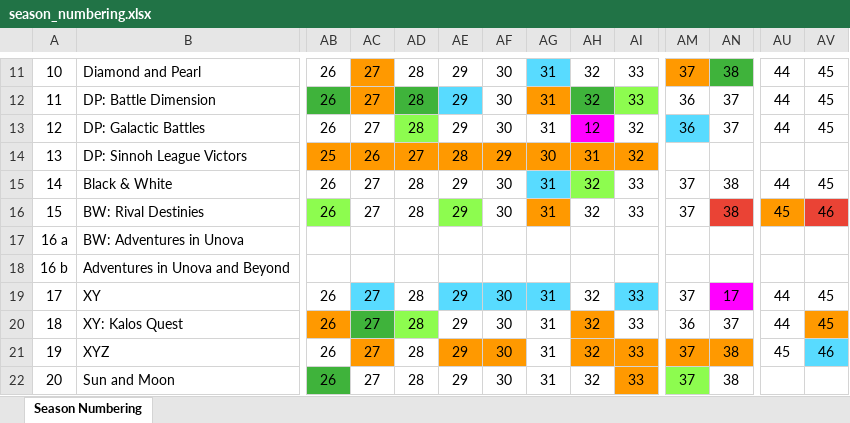
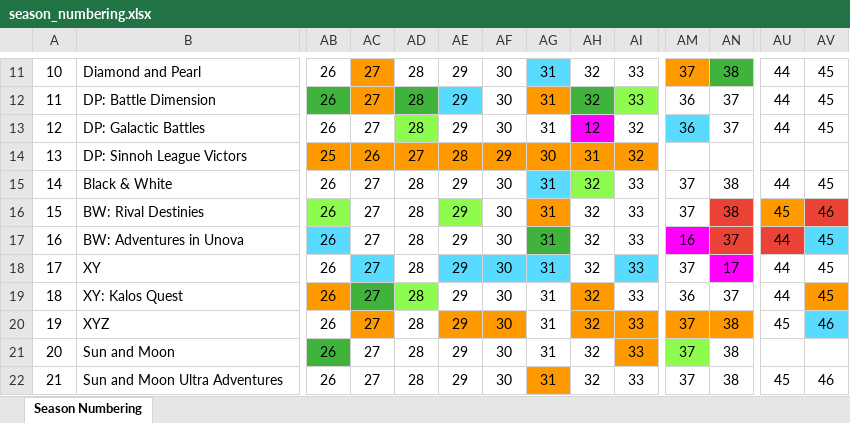
Before and after one commit to MSco/nashome, an Excel workbook: data/episodes/season_numbering.xlsx, sheet Season Numbering, drawn as a sheet; only a part is shown, gaps mark what is left out; the shorter side is filled out with more unchanged rows; values as stored, in another font and other column widths than the file's, no borders; rows hold the shown columns only; the diff covers the shown part only; the diff names each change by its address in the sheet, - before the commit and + after, or states it on an @@ line.

Commit message:
fixed season numbering for season 16

```diff
--- a/data/episodes/season_numbering.xlsx (sheet Season Numbering)
+++ b/data/episodes/season_numbering.xlsx (sheet Season Numbering)
@@ column A renumbered in row 17 @@
-AB17: (empty)
+AB17: 26
-AB17 fill: none
+AB17 fill: #58DBFF
-AC17: (empty)
+AC17: 27
-AD17: (empty)
+AD17: 28
-AE17: (empty)
+AE17: 29
-AF17: (empty)
+AF17: 30
-AG17: (empty)
+AG17: 31
-AG17 fill: none
+AG17 fill: #3FB33B
-AH17: (empty)
+AH17: 32
-AI17: (empty)
+AI17: 33
-AM17: (empty)
+AM17: 16
-AM17 fill: none
+AM17 fill: #FF00FF
-AN17: (empty)
+AN17: 37
-AN17 fill: none
+AN17 fill: #EA4335
-AU17: (empty)
+AU17: 44
-AU17 fill: none
+AU17 fill: #EA4335
-AV17: (empty)
+AV17: 45
-AV17 fill: none
+AV17 fill: #58DBFF
-row 18: 16 b | Adventures in Unova and Beyond
```
Also changed, not shown: 9 edited cells elsewhere in this sheet, formulas that keep their value.
